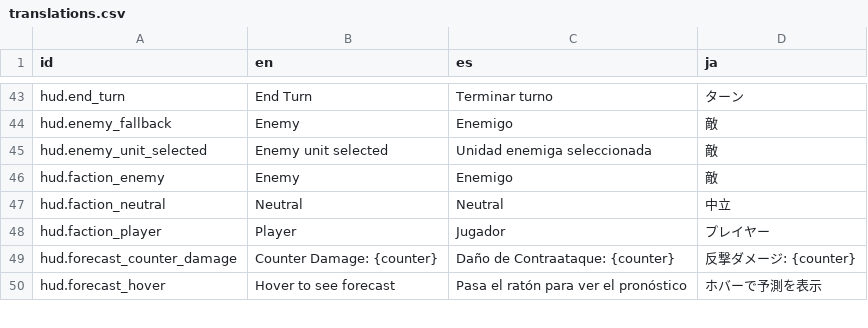
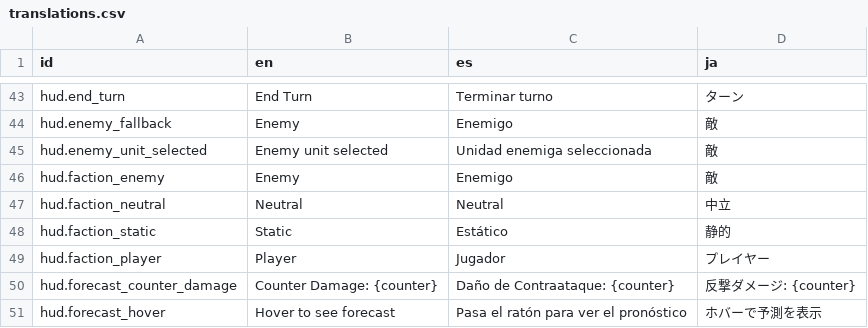
Before and after one commit to GrantRPickett/hex, a CSV file: Resources/Localization/translations.csv, drawn as a sheet; only a part is shown, gaps mark what is left out; the diff names each change by its address in the sheet, - before the commit and + after, or states it on an @@ line.

Commit message:
Translate faction names using TranslationServer

```diff
--- a/Resources/Localization/translations.csv
+++ b/Resources/Localization/translations.csv
+row 48: hud.faction_static | Static | Estático | 静的
```
Also changed, not shown: 2 other files.
